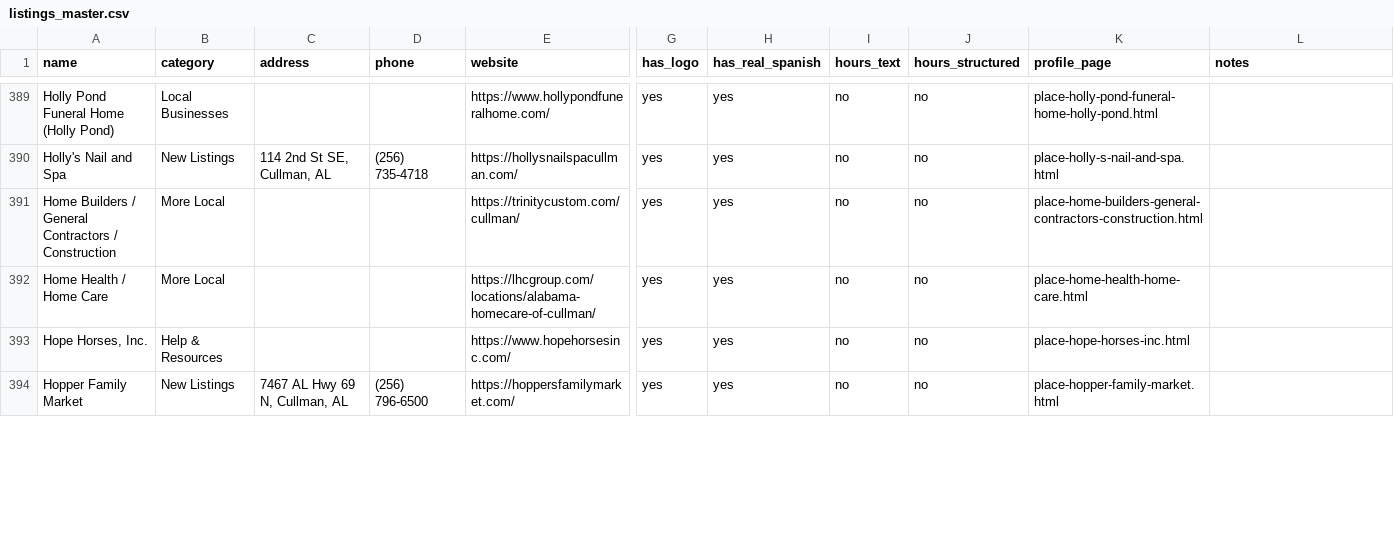
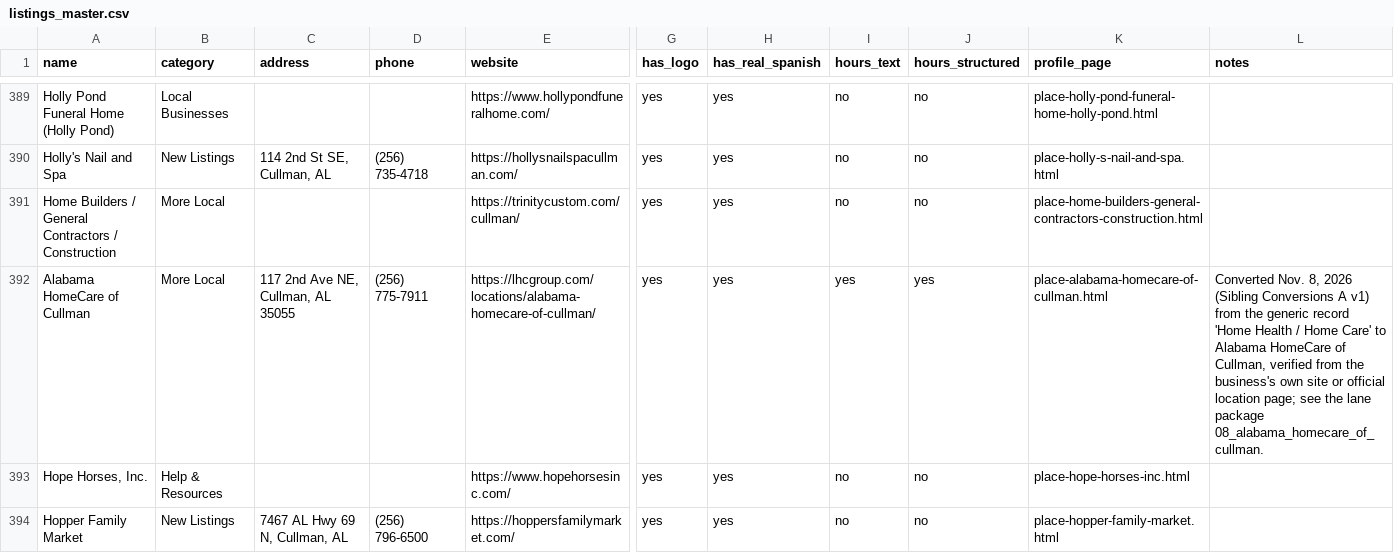
Before and after one commit to shoplocalhanceville/shoplocalhanceville.github.io, a CSV file: docs/program/listings_master.csv, drawn as a sheet; only a part is shown, gaps mark what is left out; removed rows and columns are numbered as before the commit, all else as after; rows hold the shown columns only; the diff covers the shown part only; the diff names each change by its address in the sheet, - before the commit and + after, or states it on an @@ line.

Commit message:
Sibling Conversions A v1 (queue step 24) – part 1 of 3, batch 1 docs/program CSV

```diff
--- a/docs/program/listings_master.csv
+++ b/docs/program/listings_master.csv
-row 392: Home Health / Home Care | More Local |  |  | https://lhcgroup.com/locations/alabama-homecare-of-cullman/ | yes | yes | no | no | place-home-health-home-care.html
+row 392: Alabama HomeCare of Cullman | More Local | 117 2nd Ave NE, Cullman, AL 35055 | (256) 775-7911 | https://lhcgroup.com/locations/alabama-homecare-of-cullman/ | yes | yes | yes | yes | place-alabama-homecare-of-cullman.html | Converted Nov. 8, 2026 (Sibling Conversions A v1) from the generic record 'Home Health / Home Care' to Alabama HomeCare of Cullman, verified from the business's own site or official location page; see the lane package 08_alabama_homecare_of_cullman.
```
Also changed, not shown: 7 added rows, 7 removed rows and 19 edited cells elsewhere in this file.
